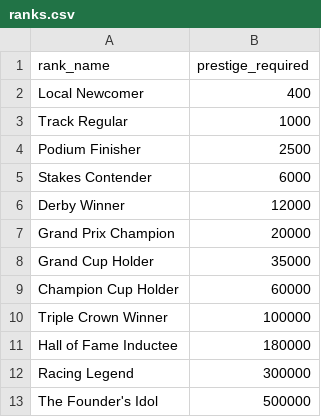
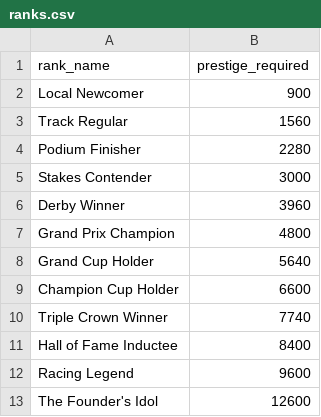
Before and after one commit to sdrawkcaBdeT/prettyDerbyClubAnalysis, a CSV file: ranks.csv, drawn as a sheet.

Commit message:
updated data - note changes to rank prestige requirement for monthly reset to ranks

```diff
--- a/ranks.csv
+++ b/ranks.csv
@@ -1,13 +1,13 @@
 rank_name,prestige_required
-Local Newcomer,400
-Track Regular,1000
-Podium Finisher,2500
-Stakes Contender,6000
-Derby Winner,12000
-Grand Prix Champion,20000
-Grand Cup Holder,35000
-Champion Cup Holder,60000
-Triple Crown Winner,100000
-Hall of Fame Inductee,180000
-Racing Legend,300000
-The Founder's Idol,500000
+Local Newcomer,900
+Track Regular,1560
+Podium Finisher,2280
+Stakes Contender,3000
+Derby Winner,3960
+Grand Prix Champion,4800
+Grand Cup Holder,5640
+Champion Cup Holder,6600
+Triple Crown Winner,7740
+Hall of Fame Inductee,8400
+Racing Legend,9600
+The Founder's Idol,12600
```
Also changed, not shown: 2 other files.
